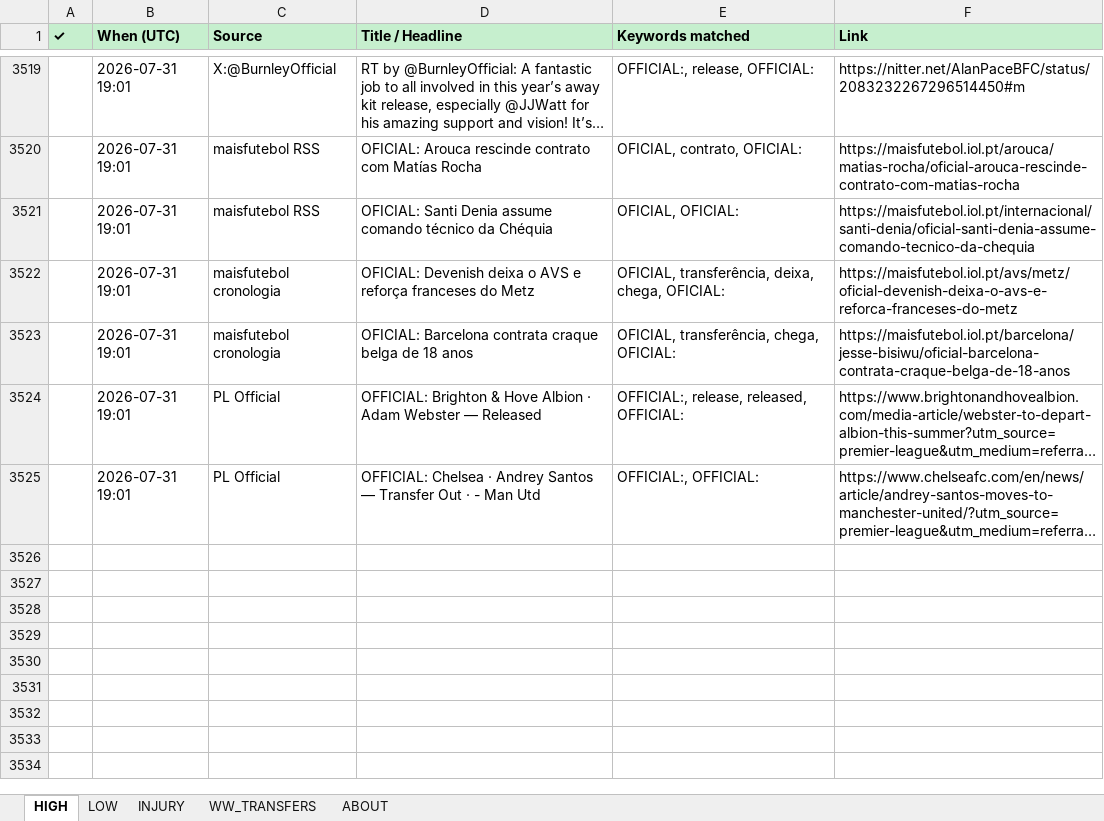
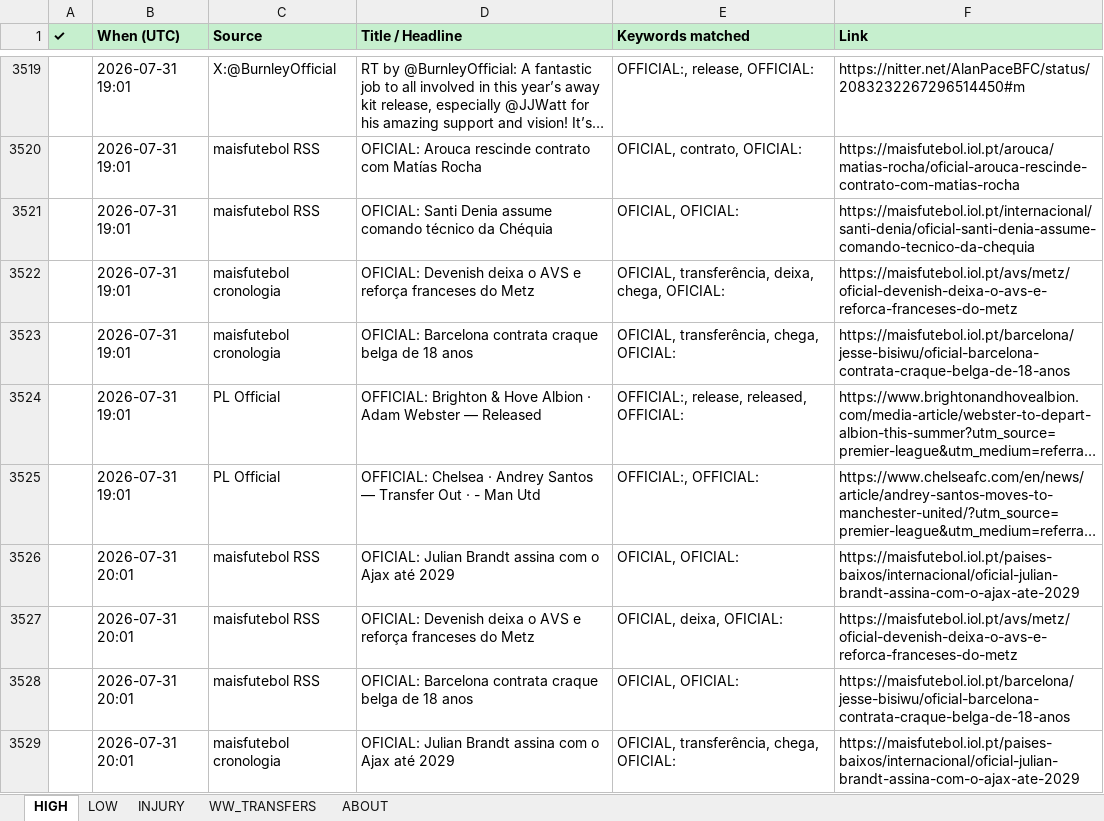
Before and after one commit to rneves2005-dotcom/fpl-dashboard, an Excel workbook: Transfer_Tracker.xlsx, sheet HIGH, drawn as a sheet; only a part is shown, gaps mark what is left out; long unchanged cells end in …; values as stored, in another font and other column widths than the file's, no borders; the diff names each change by its address in the sheet, - before the commit and + after, or states it on an @@ line.

Commit message:
auto: transfer poll 2026-07-31 20:01 UTC · 5 new

```diff
--- a/Transfer_Tracker.xlsx (sheet HIGH)
+++ b/Transfer_Tracker.xlsx (sheet HIGH)
+row 3526:  | 2026-07-31 20:01 | maisfutebol RSS | OFICIAL: Julian Brandt assina com o Ajax até 2029 | OFICIAL, OFICIAL: | https://maisfutebol.iol.pt/paises-baixos/internacional/oficial-julian-brandt-assina-com-o-ajax-ate-2029
+row 3527:  | 2026-07-31 20:01 | maisfutebol RSS | OFICIAL: Devenish deixa o AVS e reforça franceses do Metz | OFICIAL, deixa, OFICIAL: | https://maisfutebol.iol.pt/avs/metz/oficial-devenish-deixa-o-avs-e-reforca-franceses-do-metz
+row 3528:  | 2026-07-31 20:01 | maisfutebol RSS | OFICIAL: Barcelona contrata craque belga de 18 anos | OFICIAL, OFICIAL: | https://maisfutebol.iol.pt/barcelona/jesse-bisiwu/oficial-barcelona-contrata-craque-belga-de-18-anos
+row 3529:  | 2026-07-31 20:01 | maisfutebol cronologia | OFICIAL: Julian Brandt assina com o Ajax até 2029 | OFICIAL, transferência, chega, OFICIAL: | https://maisfutebol.iol.pt/paises-baixos/internacional/oficial-julian-brandt-assina-com-o-ajax-ate-2029
```
Also changed, not shown: sheet LOW.
